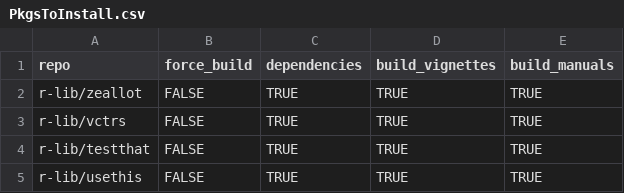
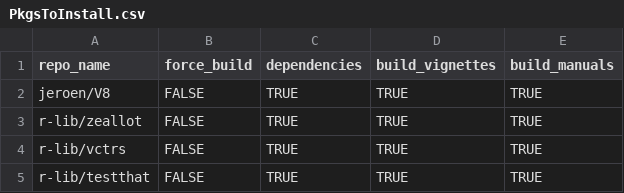
Before and after one commit to ScientificProgrammer/InstallMyPkgsToNewRSetup, a CSV file: data/PkgsToInstall.csv, drawn as a sheet; only a part is shown; the shorter side is filled out with more unchanged rows; the diff names each change by its address in the sheet, - before the commit and + after, or states it on an @@ line.

Commit message:
Change csv header from repo to repo_name

```diff
--- a/data/PkgsToInstall.csv
+++ b/data/PkgsToInstall.csv
-A1: repo
+A1: repo_name
+row 2: jeroen/V8 | FALSE | TRUE | TRUE | TRUE
```
Also changed, not shown: 1 other file.
